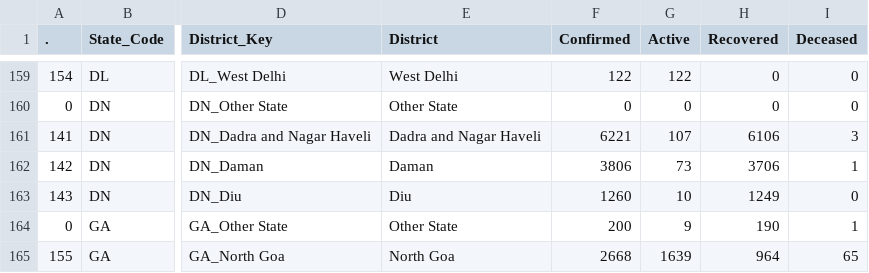
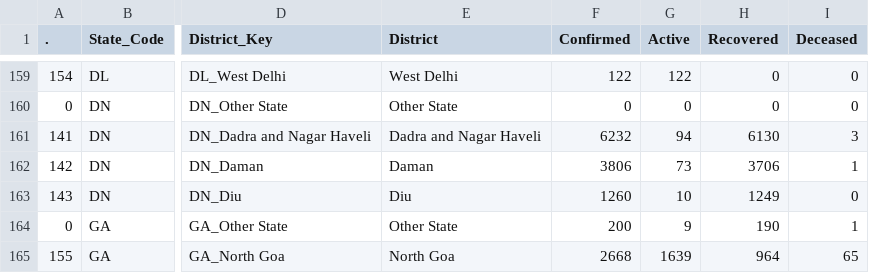
Before and after one commit to abhiramr/covid19bharat_data, a CSV file: csv/latest/district_wise.csv, drawn as a sheet; only a part is shown, gaps mark what is left out; the diff names each change by its address in the sheet, - before the commit and + after, or states it on an @@ line.

```diff
--- a/csv/latest/district_wise.csv
+++ b/csv/latest/district_wise.csv
-F161 (Confirmed): 6221
+F161 (Confirmed): 6232
-G161 (Active): 107
+G161 (Active): 94
-H161 (Recovered): 6106
+H161 (Recovered): 6130
```
Also changed, not shown: csv/latest/case_time_series.csv, csv/latest/raw_data39.csv, 3 other files.
